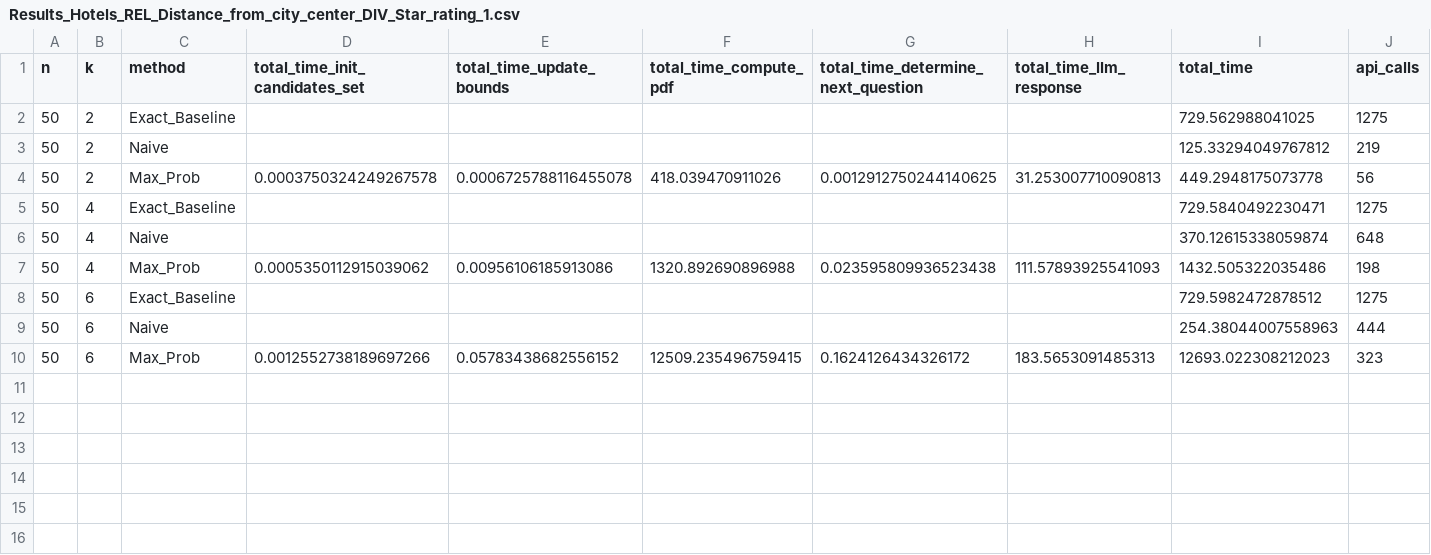
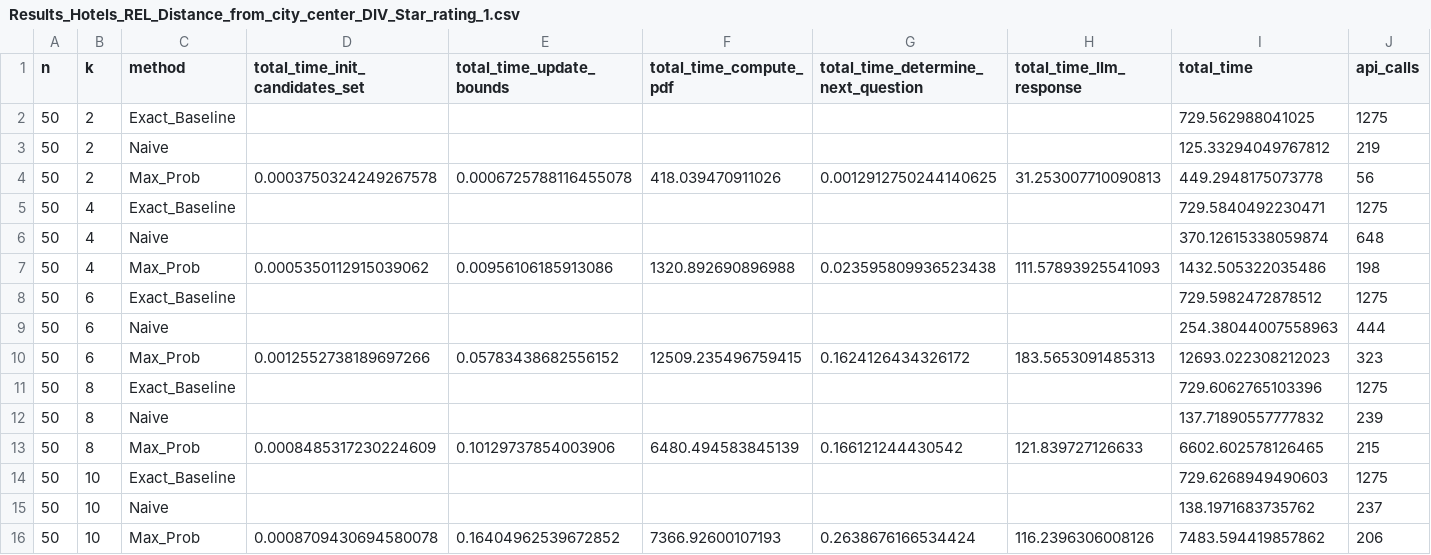
Before and after one commit to sohrabnamazinia/Personalized-Top-K-Set-Queries, a CSV file: Results_Hotels_REL_Distance_from_city_center_DIV_Star_rating_1.csv, drawn as a sheet.

Commit message:
push results

```diff
--- a/Results_Hotels_REL_Distance_from_city_center_DIV_Star_rating_1.csv
+++ b/Results_Hotels_REL_Distance_from_city_center_DIV_Star_rating_1.csv
@@ -10 +10,7 @@ n,k,method,total_time_init_candidates_set,total_time_update_bounds,total_time_co
 50,6,Max_Prob,0.0012552738189697266,0.05783438682556152,12509.235496759415,0.1624126434326172,183.5653091485313,12693.022308212023,323
+50,8,Exact_Baseline,,,,,,729.6062765103396,1275
+50,8,Naive,,,,,,137.71890557777832,239
+50,8,Max_Prob,0.0008485317230224609,0.10129737854003906,6480.494583845139,0.166121244430542,121.839727126633,6602.602578126465,215
+50,10,Exact_Baseline,,,,,,729.6268949490603,1275
+50,10,Naive,,,,,,138.1971683735762,237
+50,10,Max_Prob,0.0008709430694580078,0.16404962539672852,7366.92600107193,0.2638676166534424,116.2396306008126,7483.594419857862,206
```
Also changed, not shown: 1 other file.
